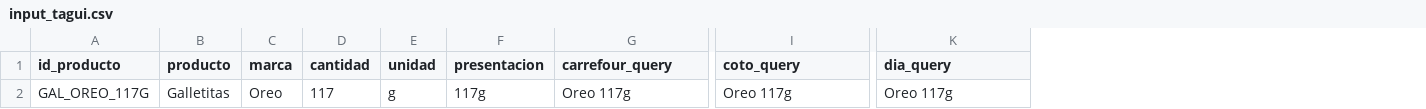
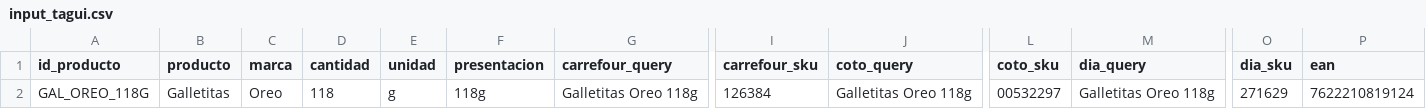
Before and after one commit to SantiagoAllaud/rpa-tagui-super, a CSV file: input_tagui.csv, drawn as a sheet; only a part is shown, gaps mark what is left out; addresses are those after the commit; the diff names each change by its address in the sheet, - before the commit and + after, or states it on an @@ line.

```diff
--- a/input_tagui.csv
+++ b/input_tagui.csv
+column I (carrefour_sku), row 2: 126384
+column L (coto_sku), row 2: 00532297
+column O (dia_sku), row 2: 271629
+column P (ean), row 2: 7622210819124
-A2 (id_producto): GAL_OREO_117G
+A2 (id_producto): GAL_OREO_118G
-D2 (cantidad): 117
+D2 (cantidad): 118
-F2 (presentacion): 117g
+F2 (presentacion): 118g
-G2 (carrefour_query): Oreo 117g
+G2 (carrefour_query): Galletitas Oreo 118g
-J2 (coto_query): Oreo 117g
+J2 (coto_query): Galletitas Oreo 118g
-M2 (dia_query): Oreo 117g
+M2 (dia_query): Galletitas Oreo 118g
```
Also changed, not shown: 10 other files.
